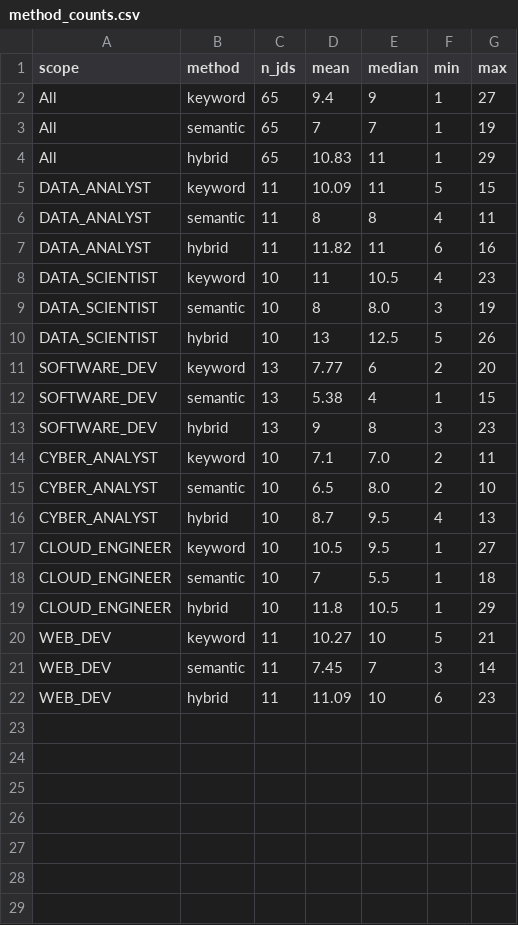
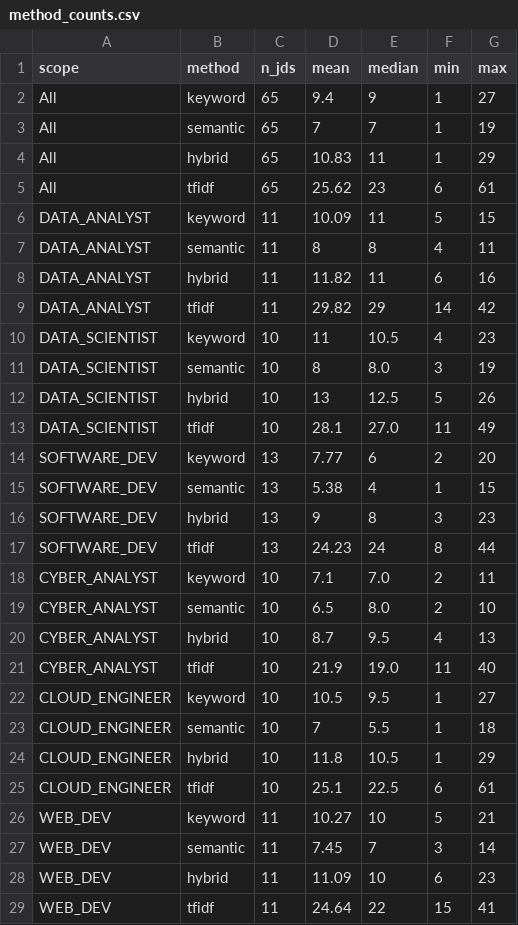
Before and after one commit to j23039278-netizen/Group10_ProjectA, a CSV file: nlp/experiments/results/method_counts.csv, drawn as a sheet; the diff names each change by its address in the sheet, - before the commit and + after, or states it on an @@ line.

```diff
--- a/nlp/experiments/results/method_counts.csv
+++ b/nlp/experiments/results/method_counts.csv
+row 5: All | tfidf | 65 | 25.62 | 23 | 6 | 61
+row 9: DATA_ANALYST | tfidf | 11 | 29.82 | 29 | 14 | 42
+row 13: DATA_SCIENTIST | tfidf | 10 | 28.1 | 27.0 | 11 | 49
+row 17: SOFTWARE_DEV | tfidf | 13 | 24.23 | 24 | 8 | 44
+row 21: CYBER_ANALYST | tfidf | 10 | 21.9 | 19.0 | 11 | 40
+row 25: CLOUD_ENGINEER | tfidf | 10 | 25.1 | 22.5 | 6 | 61
+row 29: WEB_DEV | tfidf | 11 | 24.64 | 22 | 15 | 41
```
Also changed, not shown: nlp/experiments/results/method_runtime.csv, 19 other files.
